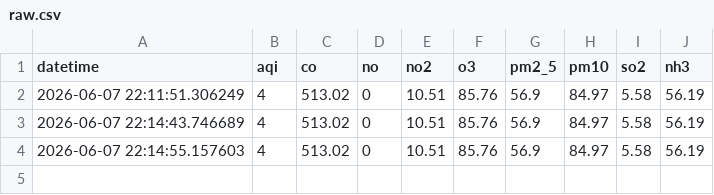
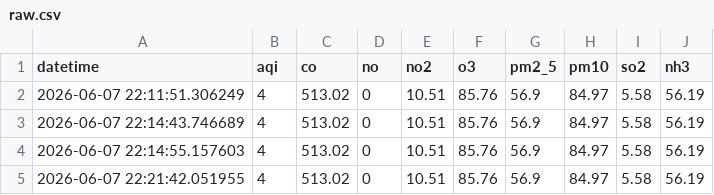
Before and after one commit to imhnor/Pearls-AQI-Predictor, a CSV file: data/raw.csv, drawn as a sheet; the diff names each change by its address in the sheet, - before the commit and + after, or states it on an @@ line.

Commit message:
Add workflow permissions and append new data row
Grant the workflow write access to repository contents by adding permissions: contents: write so the action can commit updates. Rename the commit step to a more generic "Commit changes". Also append a new sensor reading row to data/raw.csv (new timestamped measurement).

```diff
--- a/data/raw.csv
+++ b/data/raw.csv
+row 5: 2026-06-07 22:21:42.051955 | 4 | 513.02 | 0 | 10.51 | 85.76 | 56.9 | 84.97 | 5.58 | 56.19
```
Also changed, not shown: 1 other file.
